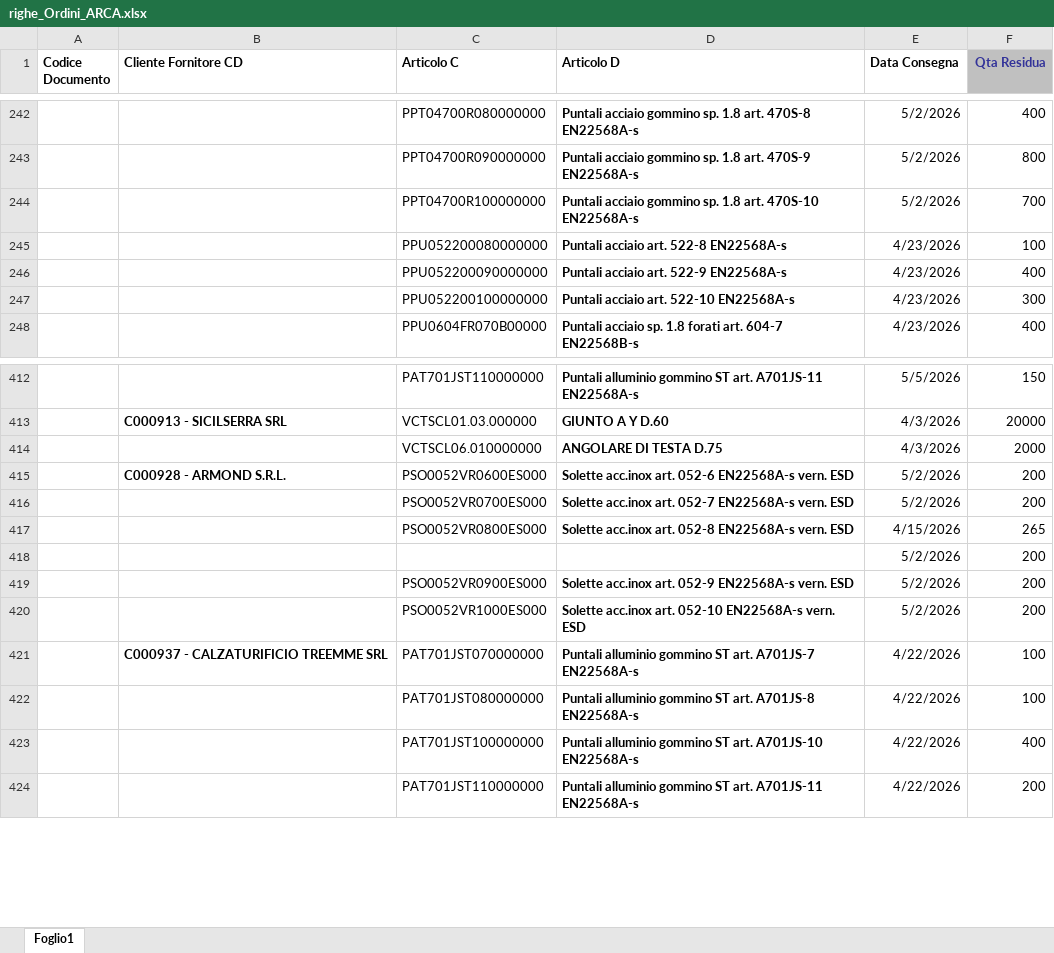
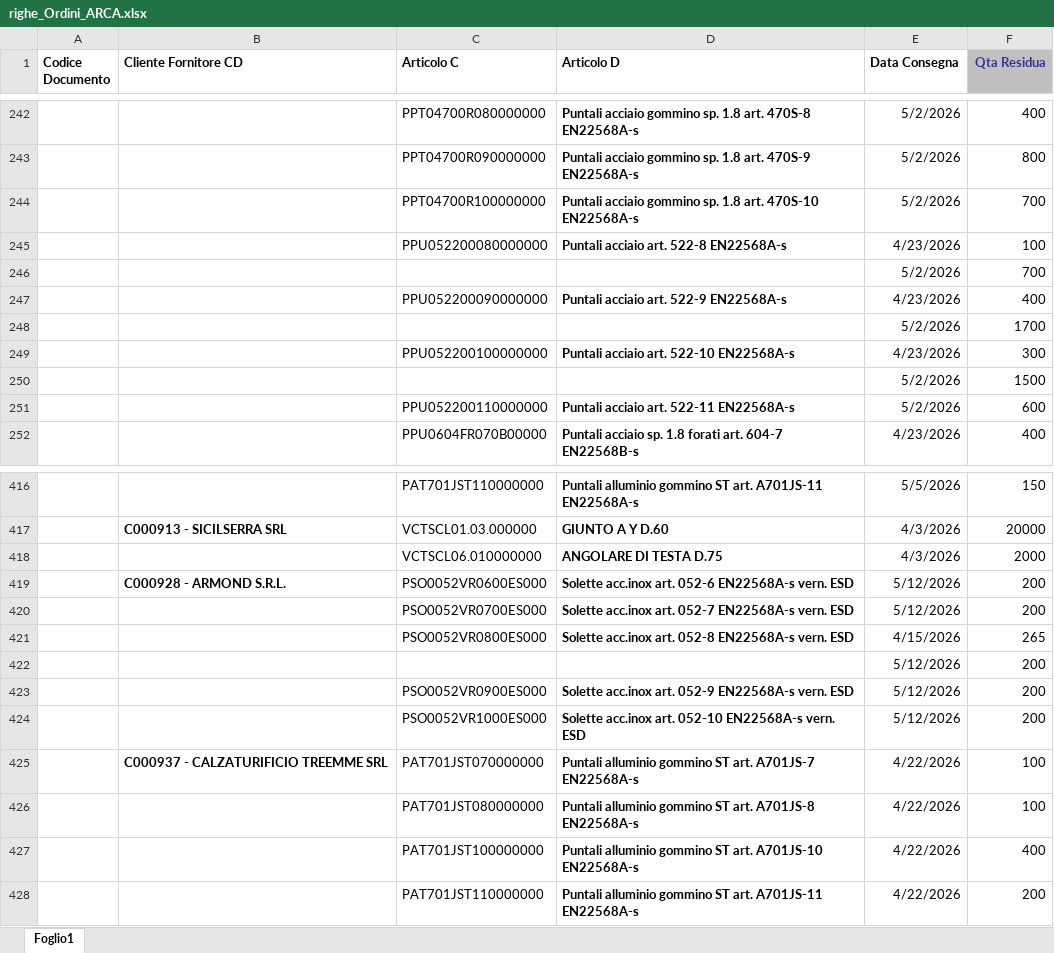
Before and after one commit to denis-safit/SAFiT, an Excel workbook: righe_Ordini_ARCA.xlsx, sheet Foglio1, drawn as a sheet; only a part is shown, gaps mark what is left out; values as stored, in another font and other column widths than the file's, no borders; addresses are those after the commit; the diff names each change by its address in the sheet, - before the commit and + after, or states it on an @@ line.

```diff
--- a/righe_Ordini_ARCA.xlsx (sheet Foglio1)
+++ b/righe_Ordini_ARCA.xlsx (sheet Foglio1)
+row 246:  |  |  |  | 5/2/2026 | 700
+row 248:  |  |  |  | 5/2/2026 | 1700
+row 250:  |  |  |  | 5/2/2026 | 1500
+row 251:  |  | PPU052200110000000 | Puntali acciaio art. 522-11 EN22568A-s | 5/2/2026 | 600
-E419:E420 (Data Consegna): 5/2/2026
+E419:E420 (Data Consegna): 5/12/2026
-E422:E424 (Data Consegna): 5/2/2026
+E422:E424 (Data Consegna): 5/12/2026
```
Also changed, not shown: Avanzamento_access.xlsx, utenti.xlsx, 1 other file.
